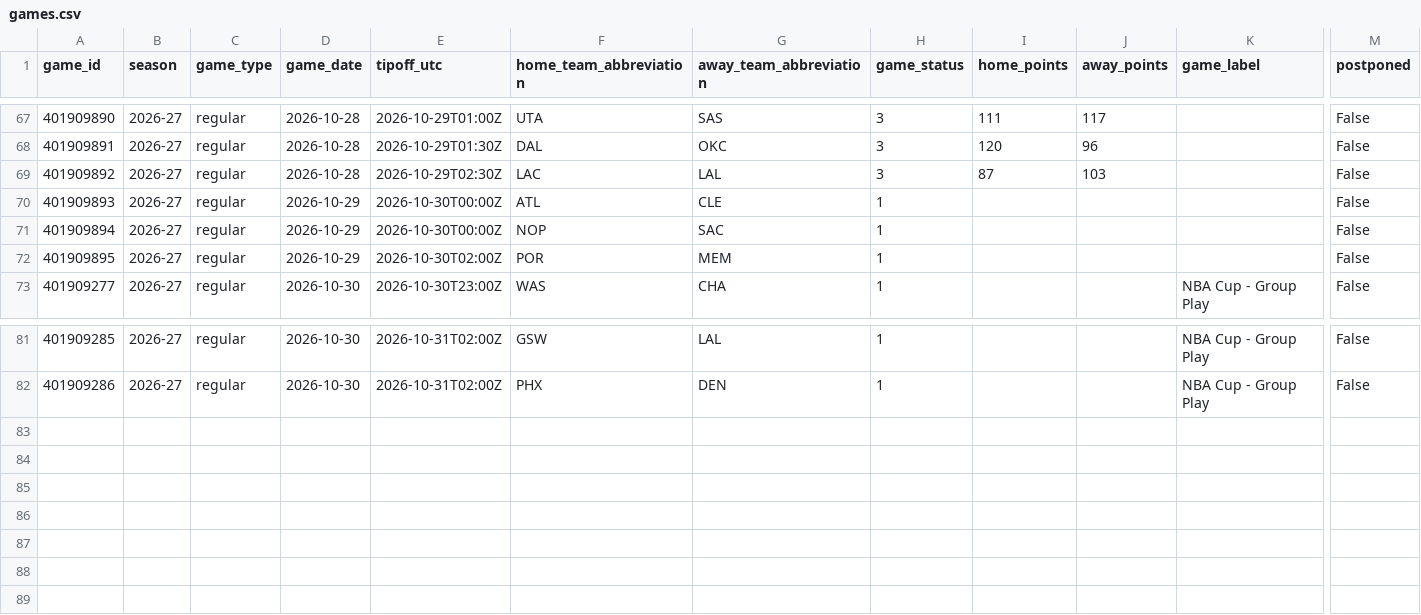
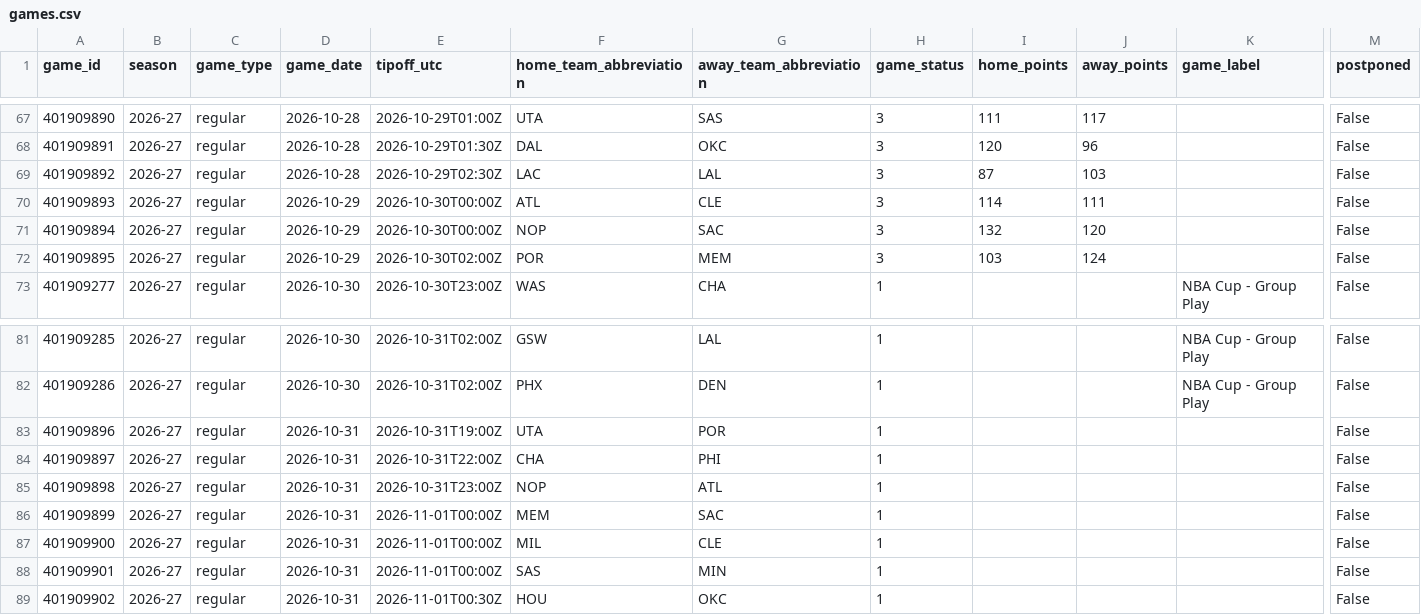
Before and after one commit to vladk-III/NBA, a CSV file: data/games.csv, drawn as a sheet; only a part is shown, gaps mark what is left out; rows hold the shown columns only; the diff names each change by its address in the sheet, - before the commit and + after, or states it on an @@ line.

```diff
--- a/data/games.csv
+++ b/data/games.csv
-H70:H72 (game_status): 1
+H70:H72 (game_status): 3
-I70 (home_points): (empty)
+I70 (home_points): 114
-J70 (away_points): (empty)
+J70 (away_points): 111
-I71 (home_points): (empty)
+I71 (home_points): 132
-J71 (away_points): (empty)
+J71 (away_points): 120
-I72 (home_points): (empty)
+I72 (home_points): 103
-J72 (away_points): (empty)
+J72 (away_points): 124
+row 83: 401909896 | 2026-27 | regular | 2026-10-31 | 2026-10-31T19:00Z | UTA | POR | 1 |  |  |  | False
+row 84: 401909897 | 2026-27 | regular | 2026-10-31 | 2026-10-31T22:00Z | CHA | PHI | 1 |  |  |  | False
+row 85: 401909898 | 2026-27 | regular | 2026-10-31 | 2026-10-31T23:00Z | NOP | ATL | 1 |  |  |  | False
+row 86: 401909899 | 2026-27 | regular | 2026-10-31 | 2026-11-01T00:00Z | MEM | SAC | 1 |  |  |  | False
+row 87: 401909900 | 2026-27 | regular | 2026-10-31 | 2026-11-01T00:00Z | MIL | CLE | 1 |  |  |  | False
+row 88: 401909901 | 2026-27 | regular | 2026-10-31 | 2026-11-01T00:00Z | SAS | MIN | 1 |  |  |  | False
+row 89: 401909902 | 2026-27 | regular | 2026-10-31 | 2026-11-01T00:30Z | HOU | OKC | 1 |  |  |  | False
```
Also changed, not shown: data/historical_nba_cumulative_stats.csv, data/team_game_logs.csv, 1 other file.
